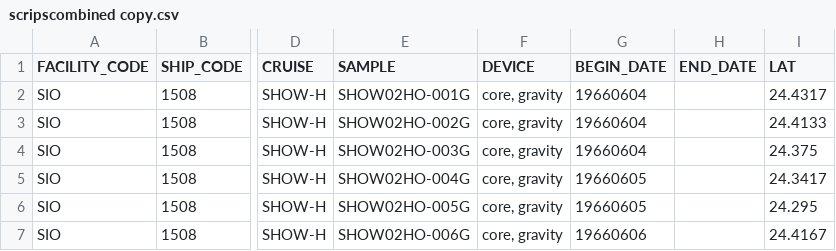
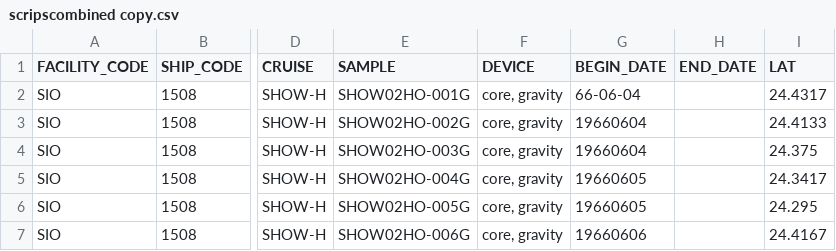
Before and after one commit to stapletonce/MarsMapMaker, a CSV file: src/scripscombined copy.csv, drawn as a sheet; only a part is shown, gaps mark what is left out; the diff names each change by its address in the sheet, - before the commit and + after, or states it on an @@ line.

```diff
--- a/src/scripscombined copy.csv
+++ b/src/scripscombined copy.csv
-G2 (BEGIN_DATE): 19660604
+G2 (BEGIN_DATE): 66-06-04
```
Also changed, not shown: 7 other files.
